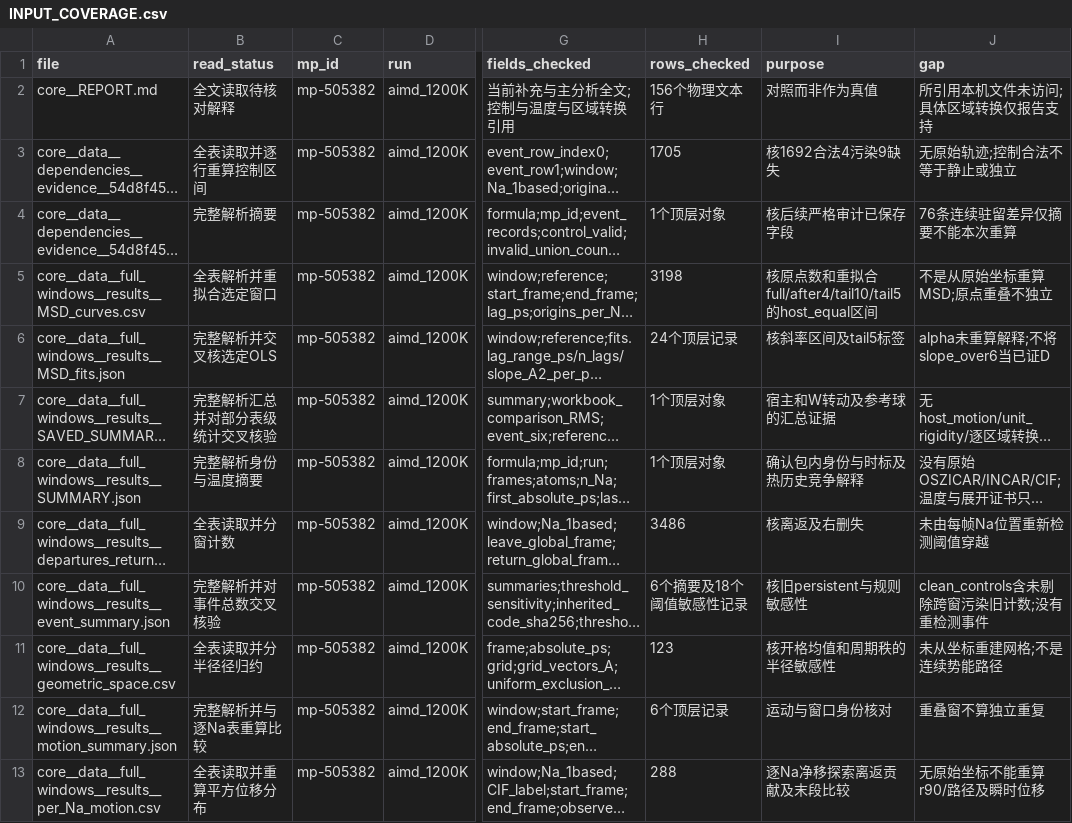
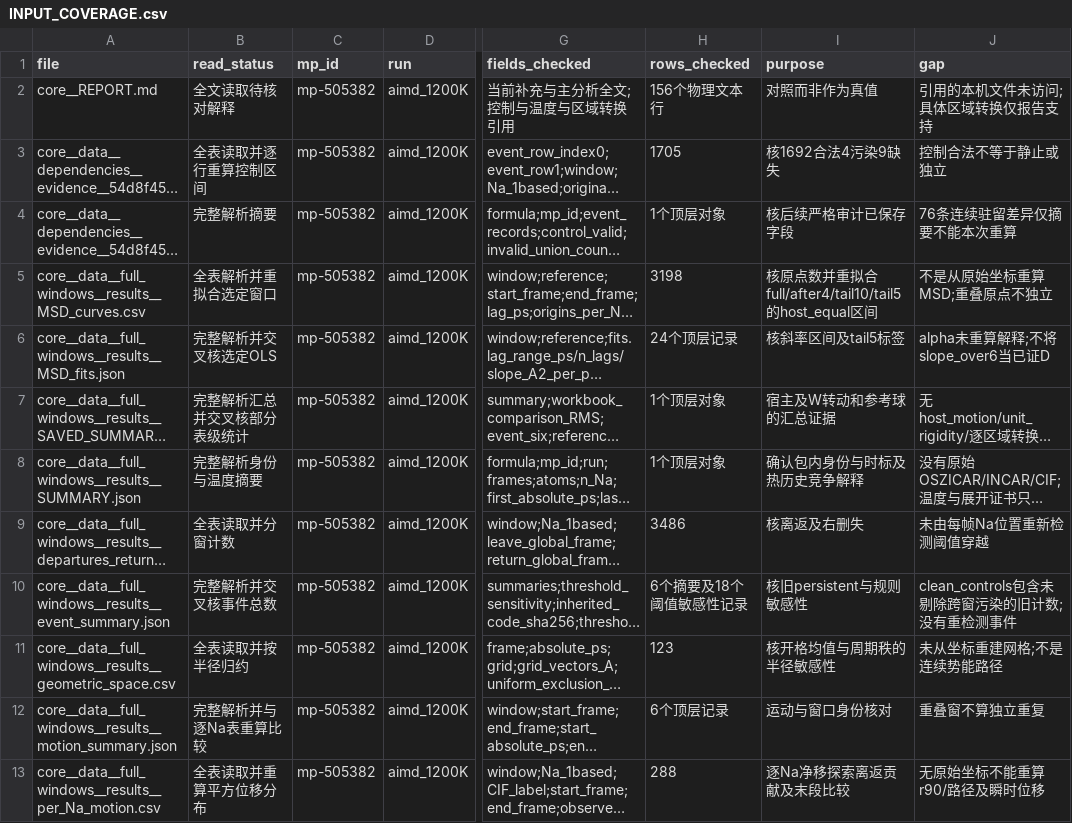
Before and after one commit to northkd/materials_data_analysis, a CSV file: materials/Na2WO2F4/results_web/INPUT_COVERAGE.csv, drawn as a sheet; only a part is shown, gaps mark what is left out; long unchanged cells end in …; the diff names each change by its address in the sheet, - before the commit and + after, or states it on an @@ line.

Commit message:
Finalize exact input names and checked-field coverage for Na2WO2F4

```diff
--- a/materials/Na2WO2F4/results_web/INPUT_COVERAGE.csv
+++ b/materials/Na2WO2F4/results_web/INPUT_COVERAGE.csv
-J2 (gap): 所引用本机文件未访问;具体区域转换仅报告支持
+J2 (gap): 引用的本机文件未访问;具体区域转换仅报告支持
-J3 (gap): 无原始轨迹;控制合法不等于静止或独立
+J3 (gap): 控制合法不等于静止或独立
-I5 (purpose): 核原点数和重拟合full/after4/tail10/tail5的host_equal区间
+I5 (purpose): 核原点数并重拟合full/after4/tail10/tail5的host_equal区间
-J5 (gap): 不是从原始坐标重算MSD;原点重叠不独立
+J5 (gap): 不是从原始坐标重算MSD;重叠原点不独立
-B7 (read_status): 完整解析汇总并对部分表级统计交叉核验
+B7 (read_status): 完整解析汇总并交叉核部分表级统计
-I7 (purpose): 宿主和W转动及参考球的汇总证据
+I7 (purpose): 宿主及W转动和参考球的汇总证据
-B10 (read_status): 完整解析并对事件总数交叉核验
+B10 (read_status): 完整解析并交叉核事件总数
-J10 (gap): clean_controls含未剔除跨窗污染旧计数;没有重检测事件
+J10 (gap): clean_controls包含未剔除跨窗污染的旧计数;没有重检测事件
-B11 (read_status): 全表读取并分半径径归约
+B11 (read_status): 全表读取并按半径归约
-I11 (purpose): 核开格均值和周期秩的半径敏感性
+I11 (purpose): 核开格均值与周期秩的半径敏感性
```
